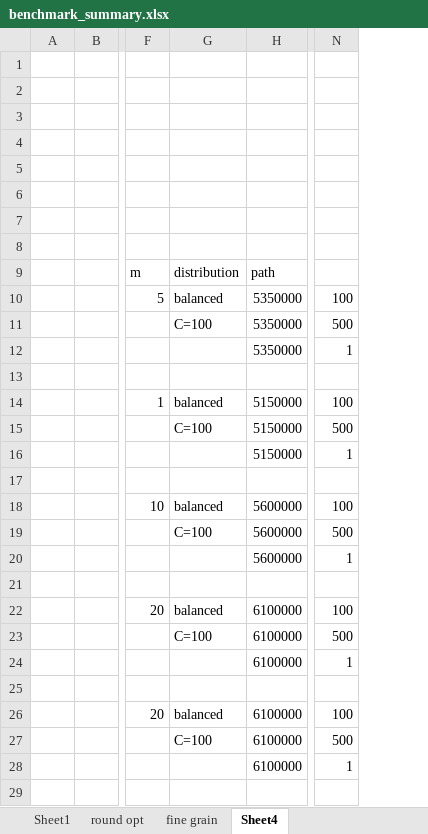
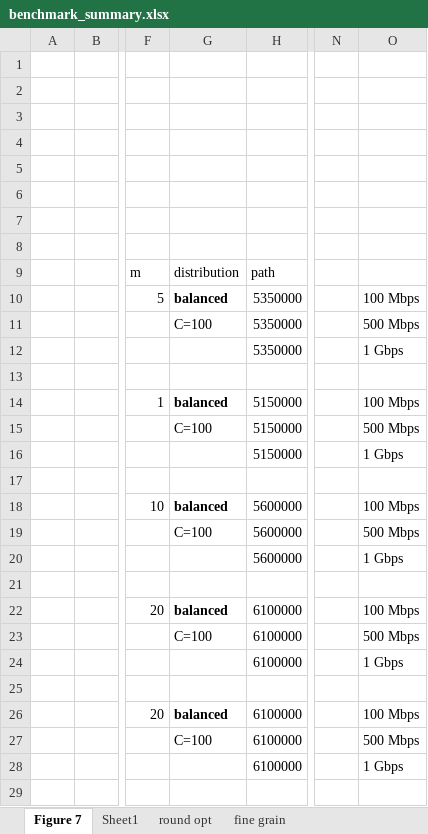
Before and after one commit to gconeice/tight-vole-zk-cpu, an Excel workbook: benchmark_summary.xlsx, sheet Figure 7, drawn as a sheet; only a part is shown, gaps mark what is left out; values as stored, in another font and other column widths than the file's, no borders; removed rows and columns are numbered as before the commit, all else as after; the diff covers the shown part only; the diff names each change by its address in the sheet, - before the commit and + after, or states it on an @@ line.

```diff
--- a/benchmark_summary.xlsx (sheet Figure 7)
+++ b/benchmark_summary.xlsx (sheet Figure 7)
-sheet tab: Sheet4
+sheet tab: Figure 7
@@ sheet tab order changed: Figure 7 | Sheet1 | round opt | fine grain @@
-column N, rows 10-28: 100 | 500 | 1 |  | 100 | 500 | 1 |  | 100 | 500 | 1 |  | 100 | 500 | 1 |  | 100 | 500 | 1
+column N, empty
+column O, rows 10-28: 100 Mbps | 500 Mbps | 1 Gbps |  | 100 Mbps | 500 Mbps | 1 Gbps |  | 100 Mbps | 500 Mbps | 1 Gbps |  | 100 Mbps | 500 Mbps | 1 Gbps |  | 100 Mbps | 500 Mbps | 1 Gbps
-G10 bold: off
+G10 bold: on
-G14 bold: off
+G14 bold: on
-G18 bold: off
+G18 bold: on
-G22 bold: off
+G22 bold: on
-G26 bold: off
+G26 bold: on
```
Also changed, not shown: cell formats elsewhere in this sheet, sheet Sheet1, formulas that keep their value, 3 other files.
